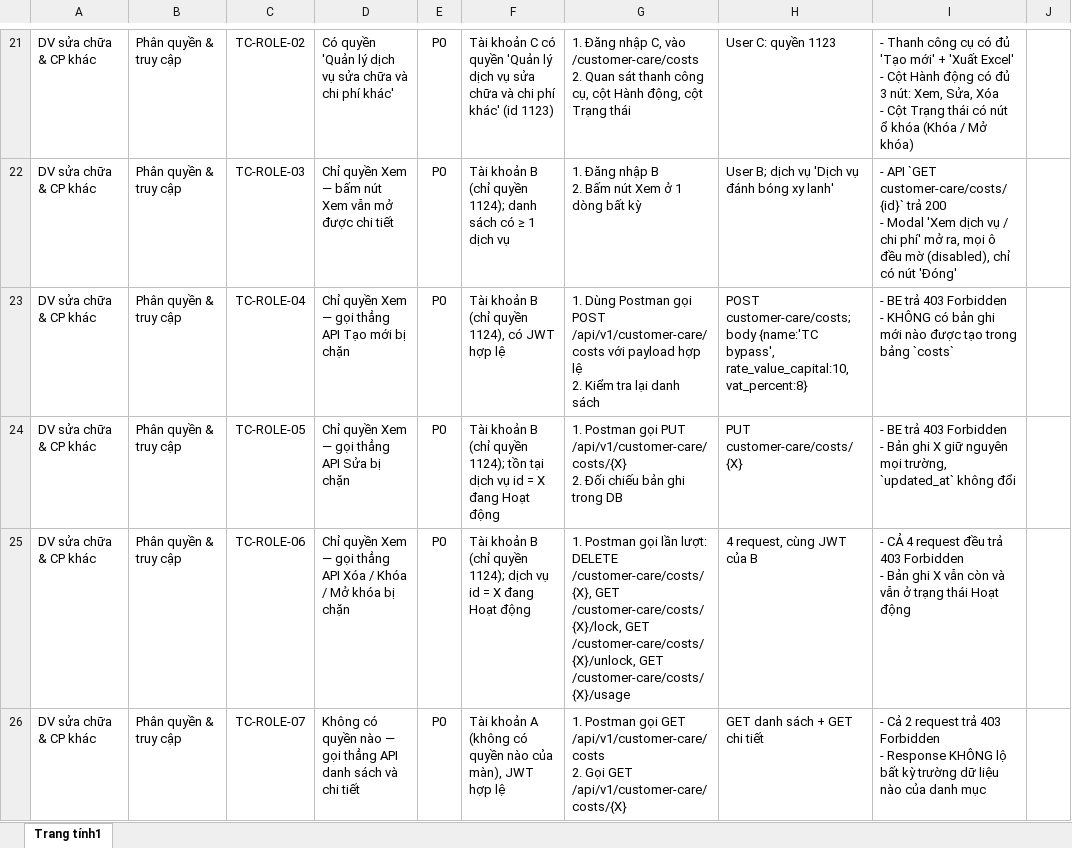
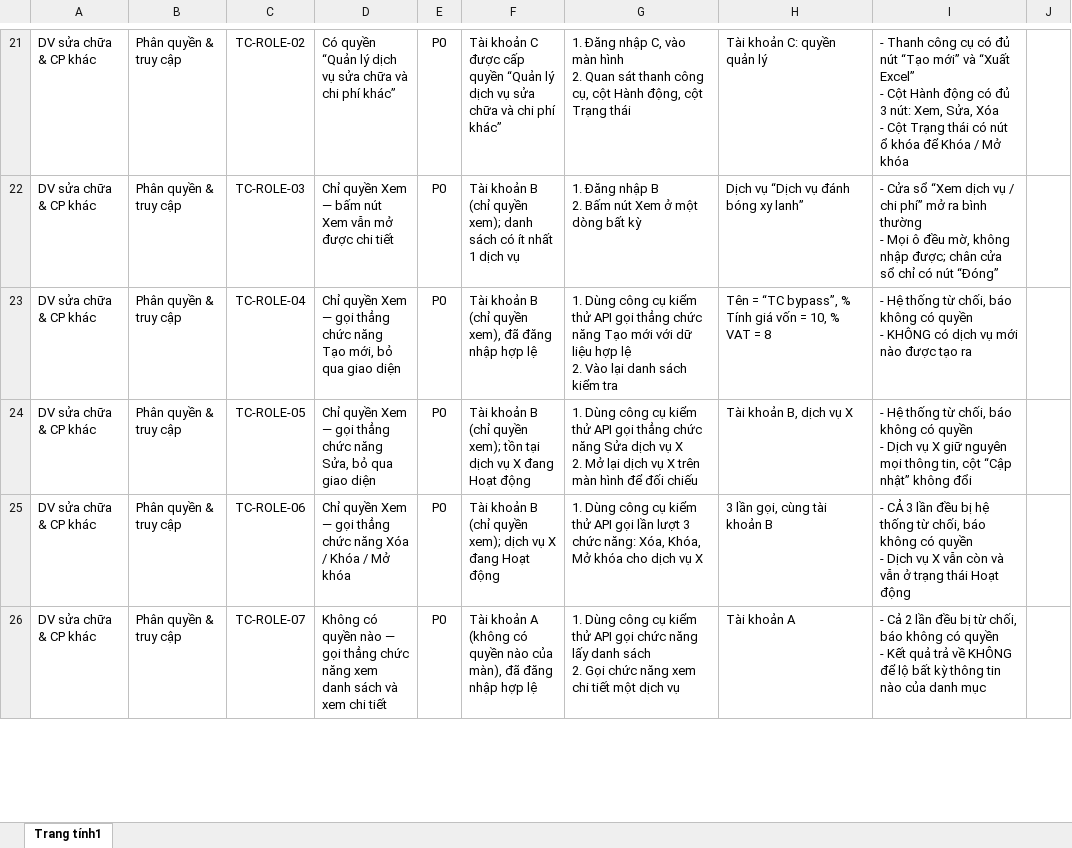
Before and after one commit to dnsnamdang/hrm-claude-config, an Excel workbook: hrm/.plans/gop-db/customer-care-cost-catalog/testcase.xlsx, sheet Trang tính1, drawn as a sheet; only a part is shown, gaps mark what is left out; values as stored, in another font and other column widths than the file's, no borders; ↵ is a line break in a cell; the diff covers the shown part only; the diff names each change by its address in the sheet, - before the commit and + after, or states it on an @@ line.

Commit message:
cập nhật tài liệu, update skill xác nhận chưa lưu

```diff
--- a/hrm/.plans/gop-db/customer-care-cost-catalog/testcase.xlsx (sheet Trang tính1)
+++ b/hrm/.plans/gop-db/customer-care-cost-catalog/testcase.xlsx (sheet Trang tính1)
-D21: Có quyền 'Quản lý dịch vụ sửa chữa và chi phí khác'
+D21: Có quyền “Quản lý dịch vụ sửa chữa và chi phí khác”
-F21: …khoản C có quyền 'Quản lý dịch vụ sửa chữa và chi phí khác' (id 1123)
+F21: …khoản C được cấp quyền “Quản lý dịch vụ sửa chữa và chi phí khác”
-G21: …C, vào /customer-care/costs ↵ 2. Quan…
+G21: …C, vào màn hình ↵ 2. Quan…
-H21: User C: quyền 1123
+H21: Tài khoản C: quyền quản lý
-I21: …có đủ 'Tạo mới' + 'Xuất Excel' ↵ - Cột Hành động có đủ 3 nút: Xem, Sửa, Xóa ↵ - Cột Trạng thái có nút ổ khóa (Khóa / Mở khóa)
+I21: …có đủ nút “Tạo mới” và “Xuất Excel” ↵ - Cột Hành động có đủ 3 nút: Xem, Sửa, Xóa ↵ - Cột Trạng thái có nút ổ khóa để Khóa / Mở khóa
-F22: …(chỉ quyền 1124); danh sách có ≥ 1 dịch…
+F22: …(chỉ quyền xem); danh sách có ít nhất 1 dịch…
-G22: …Xem ở 1 dòng bất…
+G22: …Xem ở một dòng bất…
-H22: User B; dịch vụ 'Dịch vụ đánh bóng xy lanh'
+H22: Dịch vụ “Dịch vụ đánh bóng xy lanh”
-I22: - API `GET customer-care/costs/{id}` trả 200 ↵ - Modal 'Xem dịch vụ / chi phí' mở ra, mọi ô đều mờ (disabled), chỉ có nút 'Đóng'
+I22: - Cửa sổ “Xem dịch vụ / chi phí” mở ra bình thường ↵ - Mọi ô đều mờ, không nhập được; chân cửa sổ chỉ có nút “Đóng”
-D23: …gọi thẳng API Tạo mới bị chặn
+D23: …gọi thẳng chức năng Tạo mới, bỏ qua giao diện
-F23: …(chỉ quyền 1124), có JWT hợp lệ
+F23: …(chỉ quyền xem), đã đăng nhập hợp lệ
-G23: 1. Dùng Postman gọi POST /api/v1/customer-care/costs với payload hợp lệ ↵ 2. Kiểm tra lại danh sách
+G23: 1. Dùng công cụ kiểm thử API gọi thẳng chức năng Tạo mới với dữ liệu hợp lệ ↵ 2. Vào lại danh sách kiểm tra
-H23: POST customer-care/costs; body {name:'TC bypass', rate_value_capital:10, vat_percent:8}
+H23: Tên = “TC bypass”, % Tính giá vốn = 10, % VAT = 8
-I23: - BE trả 403 Forbidden ↵ - KHÔNG có bản ghi mới nào được tạo trong bảng `costs`
+I23: - Hệ thống từ chối, báo không có quyền ↵ - KHÔNG có dịch vụ mới nào được tạo ra
-D24: …gọi thẳng API Sửa bị chặn
+D24: …gọi thẳng chức năng Sửa, bỏ qua giao diện
-F24: …(chỉ quyền 1124); tồn tại dịch vụ id = X đang…
+F24: …(chỉ quyền xem); tồn tại dịch vụ X đang…
-G24: 1. Postman gọi PUT /api/v1/customer-care/costs/{X} ↵ 2. Đối chiếu bản ghi trong DB
+G24: 1. Dùng công cụ kiểm thử API gọi thẳng chức năng Sửa dịch vụ X ↵ 2. Mở lại dịch vụ X trên màn hình để đối chiếu
-H24: PUT customer-care/costs/{X}
+H24: Tài khoản B, dịch vụ X
-I24: - BE trả 403 Forbidden ↵ - Bản ghi X giữ nguyên mọi trường, `updated_at` không đổi
+I24: - Hệ thống từ chối, báo không có quyền ↵ - Dịch vụ X giữ nguyên mọi thông tin, cột “Cập nhật” không đổi
-D25: …gọi thẳng API Xóa / Khóa / Mở khóa bị chặn
+D25: …gọi thẳng chức năng Xóa / Khóa / Mở khóa
-F25: …(chỉ quyền 1124); dịch vụ id = X đang…
+F25: …(chỉ quyền xem); dịch vụ X đang…
-G25: 1. Postman gọi lần lượt: DELETE /customer-care/costs/{X}, GET /customer-care/costs/{X}/lock, GET /customer-care/costs/{X}/unlock, GET /customer-care/costs/{X}/usage
+G25: 1. Dùng công cụ kiểm thử API gọi lần lượt 3 chức năng: Xóa, Khóa, Mở khóa cho dịch vụ X
-H25: 4 request, cùng JWT của B
+H25: 3 lần gọi, cùng tài khoản B
-I25: - CẢ 4 request đều trả 403 Forbidden ↵ - Bản ghi X vẫn…
+I25: - CẢ 3 lần đều bị hệ thống từ chối, báo không có quyền ↵ - Dịch vụ X vẫn…
-D26: …gọi thẳng API danh sách và chi tiết
+D26: …gọi thẳng chức năng xem danh sách và xem chi tiết
-F26: …của màn), JWT hợp lệ
+F26: …của màn), đã đăng nhập hợp lệ
-G26: 1. Postman gọi GET /api/v1/customer-care/costs ↵ 2. Gọi GET /api/v1/customer-care/costs/{X}
+G26: 1. Dùng công cụ kiểm thử API gọi chức năng lấy danh sách ↵ 2. Gọi chức năng xem chi tiết một dịch vụ
-H26: GET danh sách + GET chi tiết
+H26: Tài khoản A
-I26: …Cả 2 request trả 403 Forbidden ↵ - Response KHÔNG lộ bất kỳ trường dữ liệu nào của…
+I26: …Cả 2 lần đều bị từ chối, báo không có quyền ↵ - Kết quả trả về KHÔNG để lộ bất kỳ thông tin nào của…
```
Also changed, not shown: 1 removed row and 615 edited cells elsewhere in this sheet, 4 other files.
